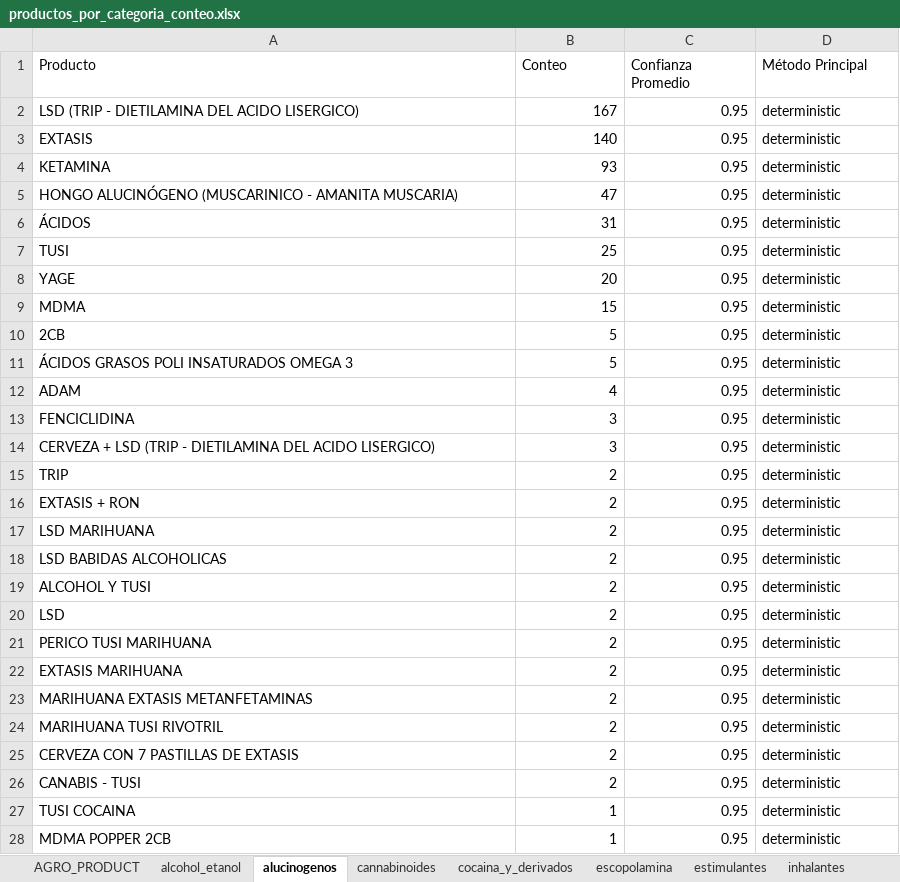
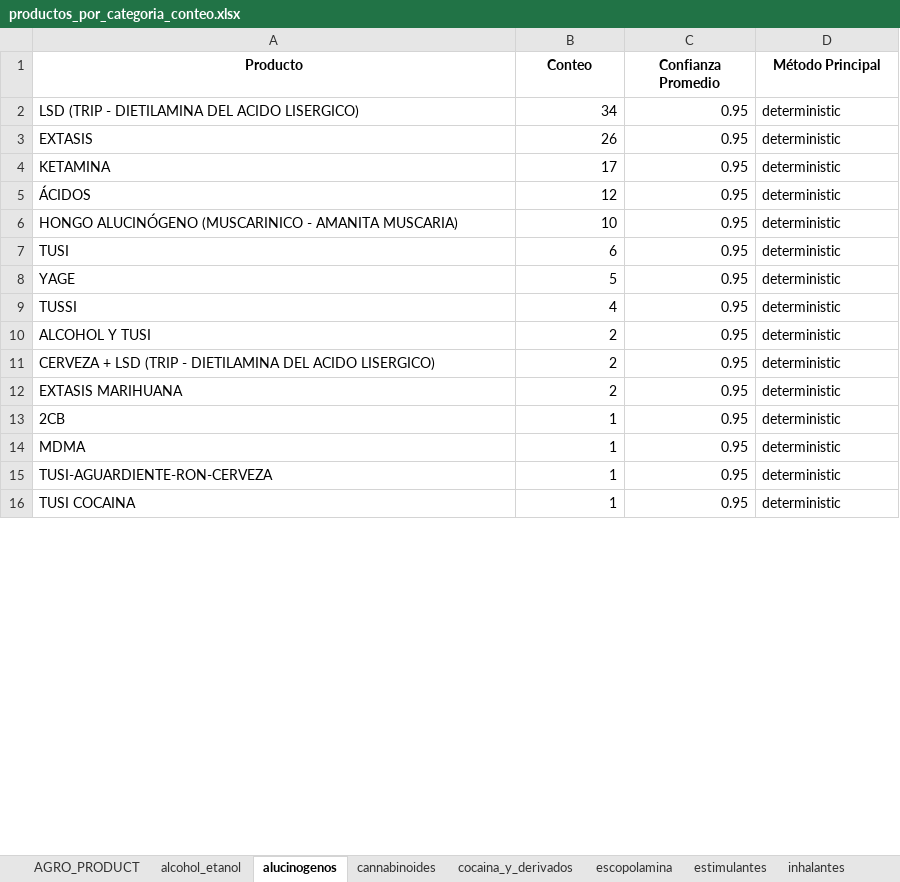
Before and after one commit to JuanArias2206/correciones, an Excel workbook: resultados_v5/productos_por_categoria_conteo.xlsx, sheet alucinogenos, drawn as a sheet; only a part is shown; values as stored, in another font and other column widths than the file's, no borders; removed rows and columns are numbered as before the commit, all else as after; the diff covers the shown part only; the diff names each change by its address in the sheet, - before the commit and + after, or states it on an @@ line.

```diff
--- a/resultados_v5/productos_por_categoria_conteo.xlsx (sheet alucinogenos)
+++ b/resultados_v5/productos_por_categoria_conteo.xlsx (sheet alucinogenos)
@@ A1:D1 bold: off → on, alignment: left → center @@
-B2 (Conteo): 167
+B2 (Conteo): 34
-B3 (Conteo): 140
+B3 (Conteo): 26
-B4 (Conteo): 93
+B4 (Conteo): 17
-row 5: HONGO ALUCINÓGENO (MUSCARINICO - AMANITA MUSCARIA) | 47 | 0.95 | deterministic
-B5 (Conteo): 31
+B5 (Conteo): 12
+row 6: HONGO ALUCINÓGENO (MUSCARINICO - AMANITA MUSCARIA) | 10 | 0.95 | deterministic
-B7 (Conteo): 25
+B7 (Conteo): 6
-B8 (Conteo): 20
+B8 (Conteo): 5
-row 9: MDMA | 15 | 0.95 | deterministic
-row 10: 2CB | 5 | 0.95 | deterministic
-row 11: ÁCIDOS GRASOS POLI INSATURADOS OMEGA 3 | 5 | 0.95 | deterministic
-A9 (Producto): ADAM
+A9 (Producto): TUSSI
-row 13: FENCICLIDINA | 3 | 0.95 | deterministic
-row 14: CERVEZA + LSD (TRIP - DIETILAMINA DEL ACIDO LISERGICO) | 3 | 0.95 | deterministic
-row 15: TRIP | 2 | 0.95 | deterministic
-row 16: EXTASIS + RON | 2 | 0.95 | deterministic
-row 17: LSD MARIHUANA | 2 | 0.95 | deterministic
-row 18: LSD BABIDAS ALCOHOLICAS | 2 | 0.95 | deterministic
-row 20: LSD | 2 | 0.95 | deterministic
-A11 (Producto): PERICO TUSI MARIHUANA
+A11 (Producto): CERVEZA + LSD (TRIP - DIETILAMINA DEL ACIDO LISERGICO)
+row 13: 2CB | 1 | 0.95 | deterministic
-A14 (Producto): MARIHUANA EXTASIS METANFETAMINAS
+A14 (Producto): MDMA
-B14:B15 (Conteo): 2
+B14:B15 (Conteo): 1
-A15 (Producto): MARIHUANA TUSI RIVOTRIL
+A15 (Producto): TUSI-AGUARDIENTE-RON-CERVEZA
-row 25: CERVEZA CON 7 PASTILLAS DE EXTASIS | 2 | 0.95 | deterministic
-row 26: CANABIS - TUSI | 2 | 0.95 | deterministic
-row 28: MDMA POPPER 2CB | 1 | 0.95 | deterministic
```
Also changed, not shown: 3 added rows, 26 removed rows, 2 moved rows and 11 edited cells elsewhere in this sheet, sheet otros, sheet tranquilizantes_y_sedantes, sheet alcohol_etanol, sheet AGRO_PRODUCT, sheet opioides, sheet cocaina_y_derivados, 4 more sheets, resultados_v5/resumen_clasificacion_avanzada.xlsx, resultados_v5/resumen_conteo_clasificacion_final.xlsx, 27 other files.
